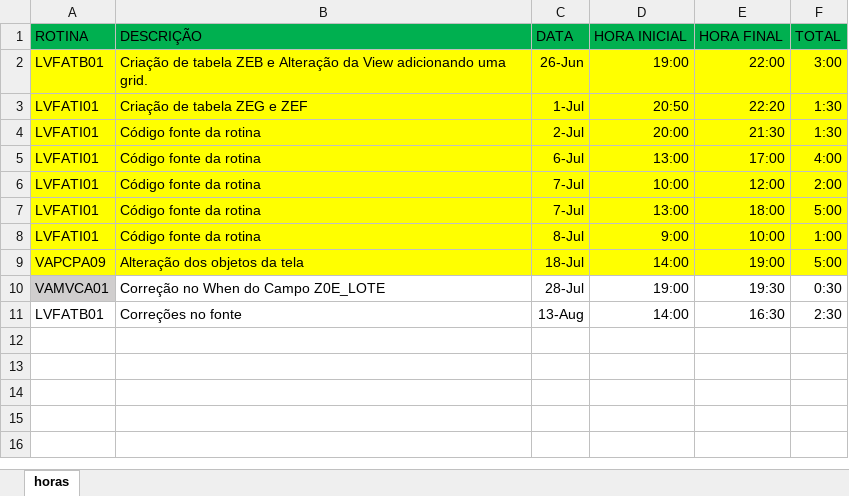
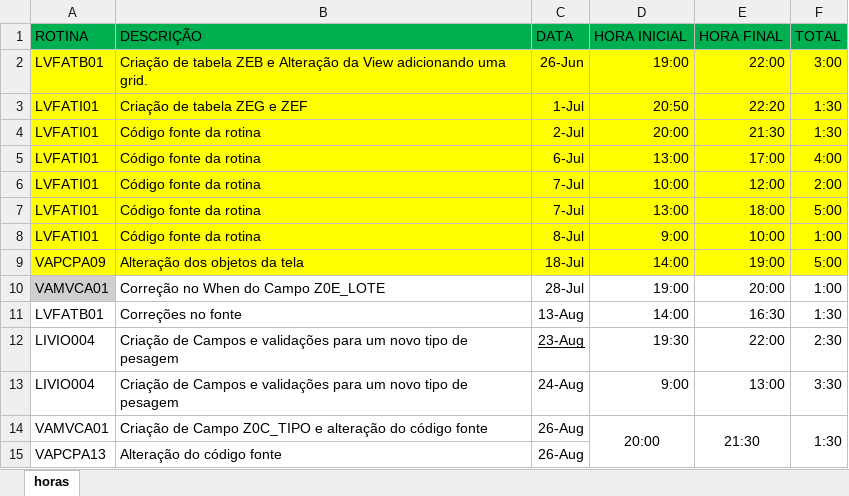
Before and after one commit to igor165/Protheus, an Excel workbook: Protheus/Externo/Tucano/Apontamento.xlsx, sheet horas, drawn as a sheet; values as stored, in another font and other column widths than the file's, no borders; the diff names each change by its address in the sheet, - before the commit and + after, or states it on an @@ line.

Commit message:
vamvca01

```diff
--- a/Protheus/Externo/Tucano/Apontamento.xlsx (sheet horas)
+++ b/Protheus/Externo/Tucano/Apontamento.xlsx (sheet horas)
-E10 (HORA FINAL): 19:30
+E10 (HORA FINAL): 20:00
-F10 (TOTAL): 0:30
+F10 (TOTAL): 1:00
-F11 (TOTAL): 2:30
+F11 (TOTAL): 1:30
+row 12: LIVIO004 | Criação de Campos e validações para um novo tipo de pesagem | 23-Aug | 19:30 | 22:00 | 2:30
+row 13: LIVIO004 | Criação de Campos e validações para um novo tipo de pesagem | 24-Aug | 9:00 | 13:00 | 3:30
+row 14: VAMVCA01 | Criação de Campo Z0C_TIPO e alteração do código fonte | 26-Aug | 20:00 | 21:30 | 1:30
+row 15: VAPCPA13 | Alteração do código fonte | 26-Aug
```
Also changed, not shown: 2 other files.
